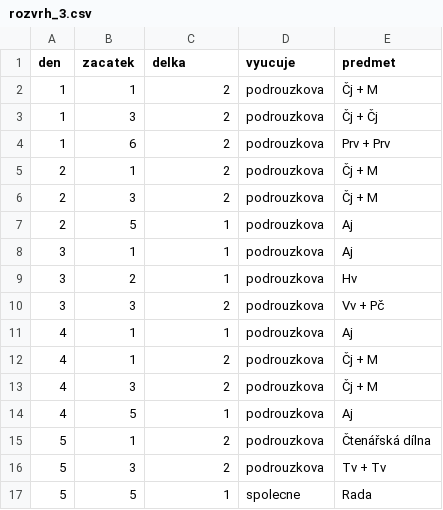
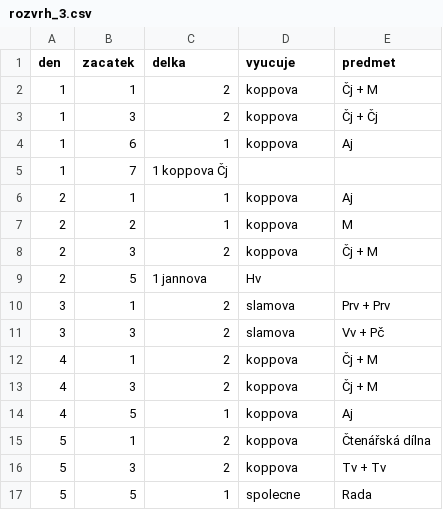
Before and after one commit to matyaskopp/zsplavsko-rozvrh, a CSV file: data/rozvrh_3.csv, drawn as a sheet.

Commit message:
Update rozvrh_3.csv

```diff
--- a/data/rozvrh_3.csv
+++ b/data/rozvrh_3.csv
@@ -1,17 +1,17 @@
 den,zacatek,delka,vyucuje,predmet
-1,1,2,podrouzkova,Čj + M
-1,3,2,podrouzkova,Čj + Čj
-1,6,2,podrouzkova,Prv + Prv
-2,1,2,podrouzkova,Čj + M
-2,3,2,podrouzkova,Čj + M
-2,5,1,podrouzkova,Aj
-3,1,1,podrouzkova,Aj
-3,2,1,podrouzkova,Hv
-3,3,2,podrouzkova,Vv + Pč
-4,1,1,podrouzkova,Aj
-4,1,2,podrouzkova,Čj + M
-4,3,2,podrouzkova,Čj + M
-4,5,1,podrouzkova,Aj
-5,1,2,podrouzkova,Čtenářská dílna
-5,3,2,podrouzkova,Tv + Tv
+1,1,2,koppova,Čj + M
+1,3,2,koppova,Čj + Čj
+1,6,1,koppova,Aj
+1,7,1 koppova Čj
+2,1,1,koppova,Aj
+2,2,1,koppova,M
+2,3,2,koppova,Čj + M
+2,5,1 jannova,Hv
+3,1,2,slamova,Prv + Prv
+3,3,2,slamova,Vv + Pč
+4,1,2,koppova,Čj + M
+4,3,2,koppova,Čj + M
+4,5,1,koppova,Aj
+5,1,2,koppova,Čtenářská dílna
+5,3,2,koppova,Tv + Tv
 5,5,1,spolecne,Rada
```
